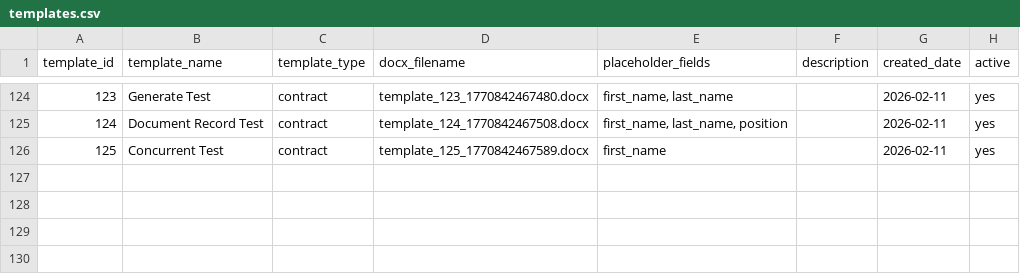
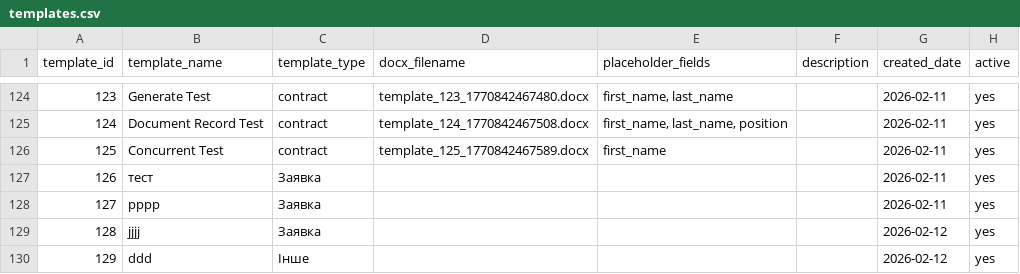
Before and after one commit to ur5fot/crm_manufactur, a CSV file: data/templates.csv, drawn as a sheet; only a part is shown, gaps mark what is left out.

```diff
--- a/data/templates.csv
+++ b/data/templates.csv
@@ -126 +126,5 @@
 125;Concurrent Test;contract;template_125_1770842467589.docx;first_name;;2026-02-11;yes
+126;тест;Заявка;;;;2026-02-11;yes
+127;рррр;Заявка;;;;2026-02-11;yes
+128;jjjj;Заявка;;;;2026-02-12;yes
+129;ddd;Інше;;;;2026-02-12;yes
```
Also changed, not shown: 6 other files.
